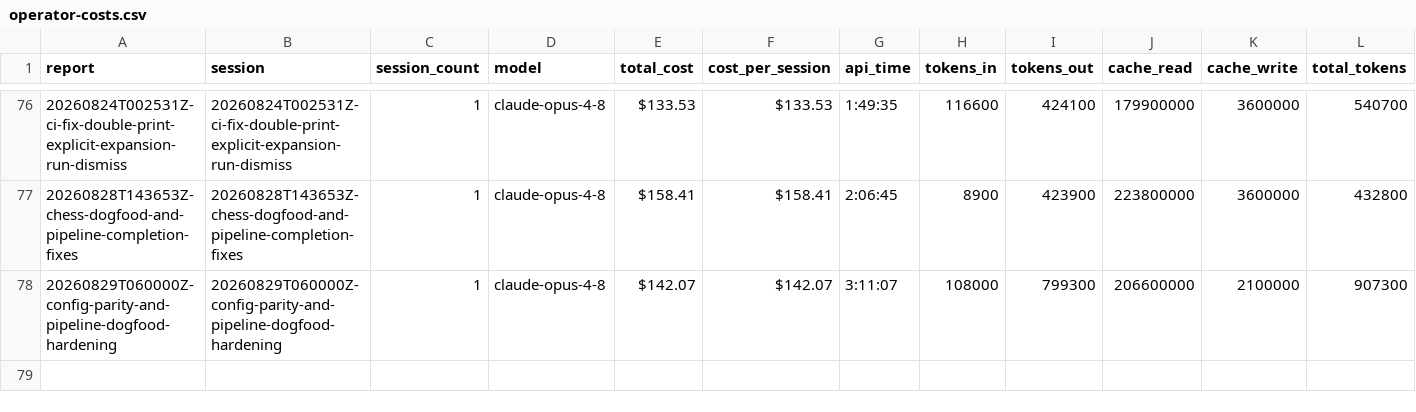
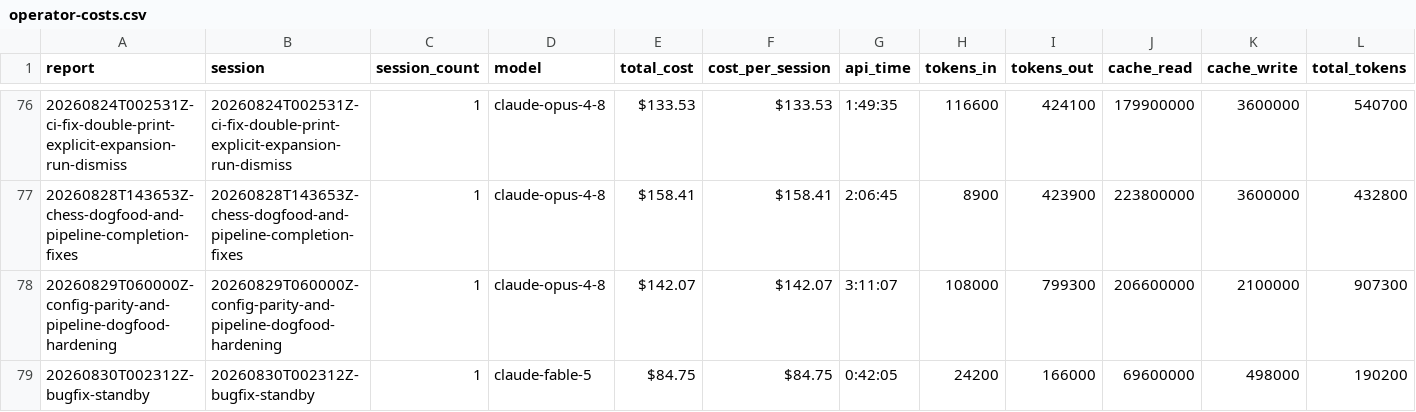
Before and after one commit to cbrenner04/jarvis, a CSV file: reports/operator-costs.csv, drawn as a sheet; only a part is shown, gaps mark what is left out; rows hold the shown columns only; the diff names each change by its address in the sheet, - before the commit and + after, or states it on an @@ line.

```diff
--- a/reports/operator-costs.csv
+++ b/reports/operator-costs.csv
+row 79: 20260830T002312Z-bugfix-standby | 20260830T002312Z-bugfix-standby | 1 | claude-fable-5 | $84.75 | $84.75 | 0:42:05 | 24200 | 166000 | 69600000 | 498000 | 190200
```
Also changed, not shown: reports/efficiency.csv, reports/operator-outcomes.csv, 2 other files.
